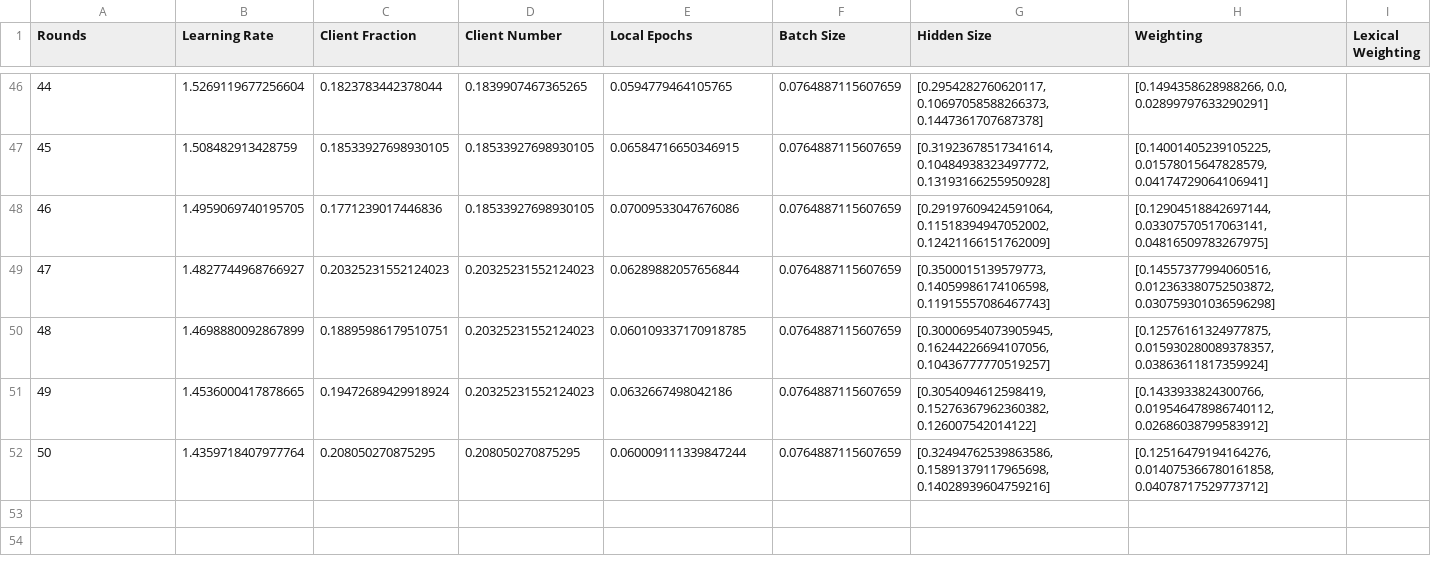
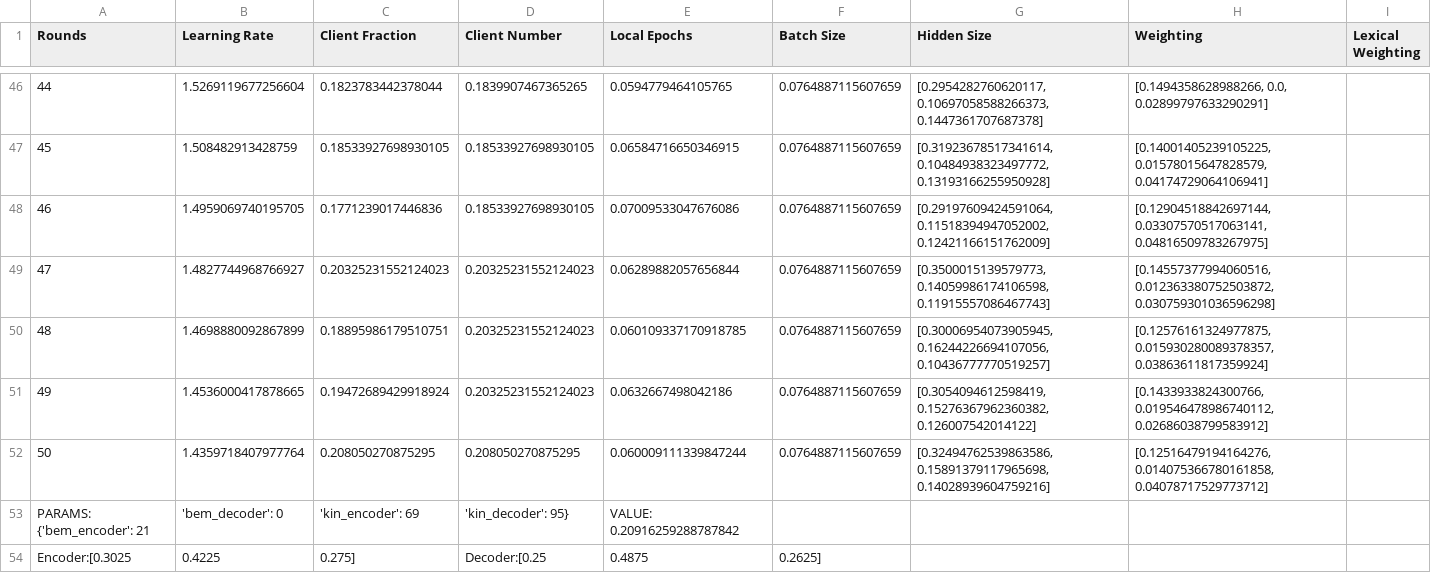
Before and after one commit to Kyle-Sang/PersonalizedFedForSeq2Seq, a CSV file: results/50_round_train/kir-optuna/GLOBAL|bem_kin_lug||8.csv, drawn as a sheet; only a part is shown, gaps mark what is left out.

```diff
--- a/results/50_round_train/kir-optuna/GLOBAL|bem_kin_lug||8.csv
+++ b/results/50_round_train/kir-optuna/GLOBAL|bem_kin_lug||8.csv
@@ -52 +52,3 @@ Rounds,Learning Rate,Client Fraction,Client Number,Local Epochs,Batch Size,Hidde
 50,1.4359718407977764,0.208050270875295,0.208050270875295,0.060009111339847244,0.0764887115607659,"[0.32494762539863586, 0.15891379117965698, 0.14028939604759216]","[0.12516479194164276, 0.014075366780161858, 0.04078717529773712]"
+PARAMS: {'bem_encoder': 21, 'bem_decoder': 0, 'kin_encoder': 69, 'kin_decoder': 95}, VALUE: 0.20916259288787842
+Encoder:[0.3025, 0.4225, 0.275], Decoder:[0.25, 0.4875, 0.2625]
```
Also changed, not shown: 27 other files.
